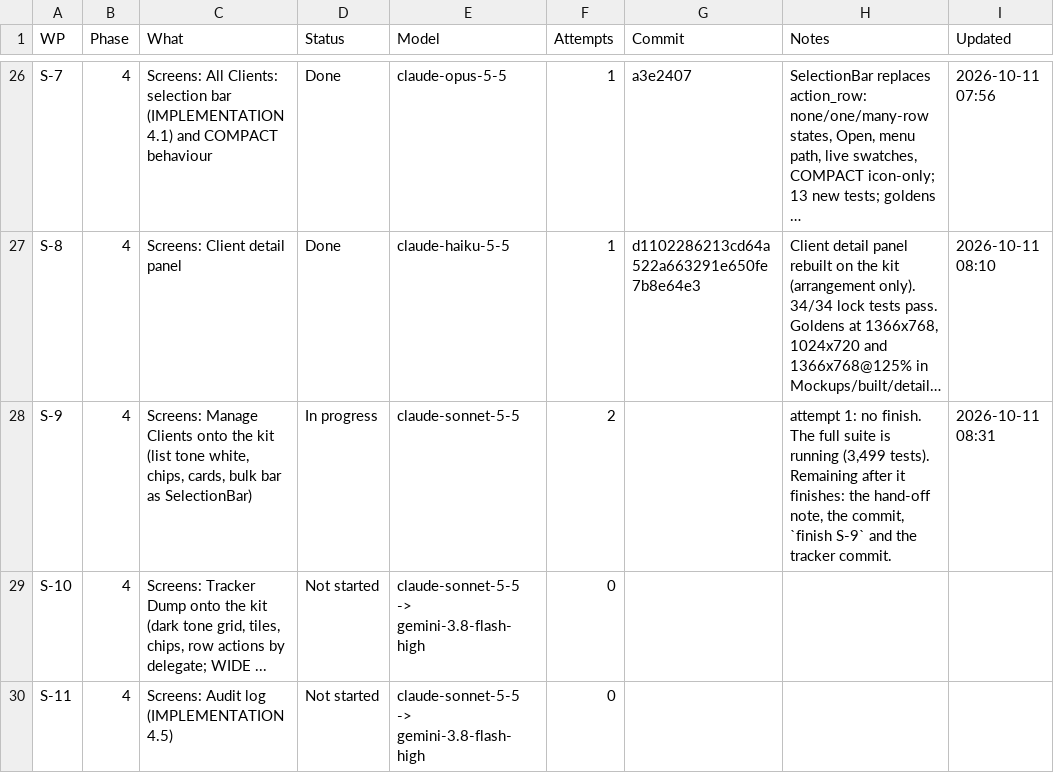
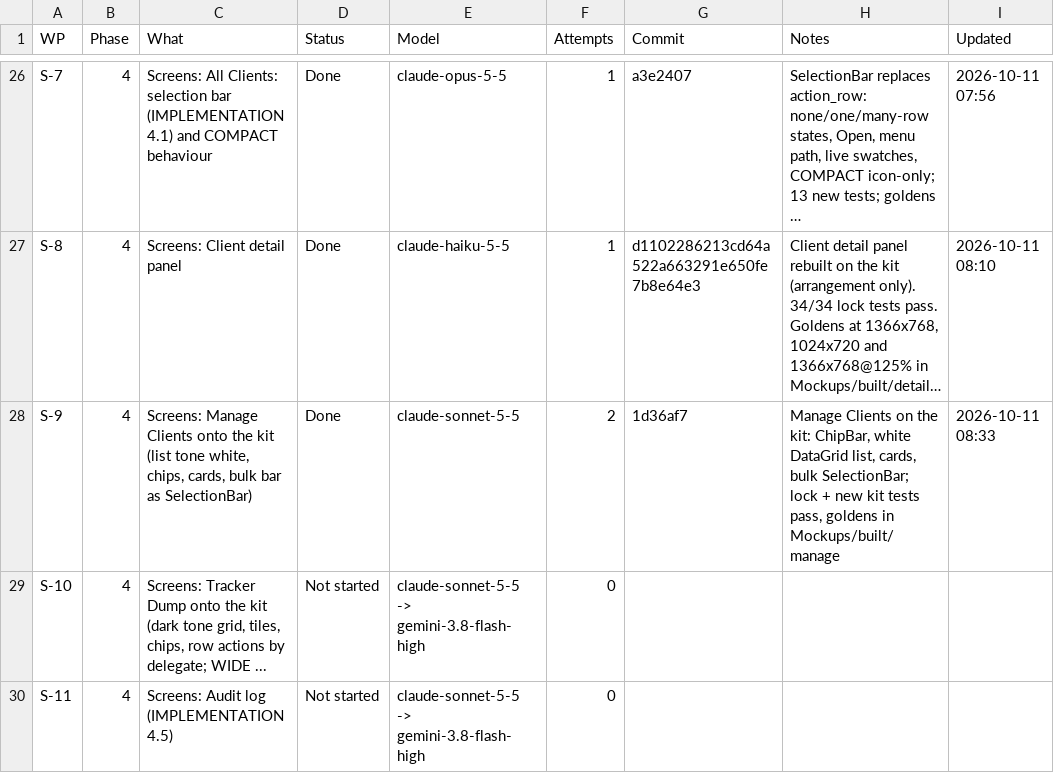
Before and after one commit to NexCardel/Project_Sera, a CSV file: Mockups/overhaul/ui-overhaul-status.csv, drawn as a sheet; only a part is shown, gaps mark what is left out; long unchanged cells end in …; the diff names each change by its address in the sheet, - before the commit and + after, or states it on an @@ line.

```diff
--- a/Mockups/overhaul/ui-overhaul-status.csv
+++ b/Mockups/overhaul/ui-overhaul-status.csv
-D28 (Status): In progress
+D28 (Status): Done
-G28 (Commit): (empty)
+G28 (Commit): 1d36af7
-H28 (Notes): attempt 1: no finish. The full suite is running (3,499 tests). Remaining after it finishes: the hand-off note, the commit, `finish S-9` and the tracker commit.
+H28 (Notes): Manage Clients on the kit: ChipBar, white DataGrid list, cards, bulk SelectionBar; lock + new kit tests pass, goldens in Mockups/built/manage
-I28 (Updated): 2026-10-11 08:31
+I28 (Updated): 2026-10-11 08:33
```
